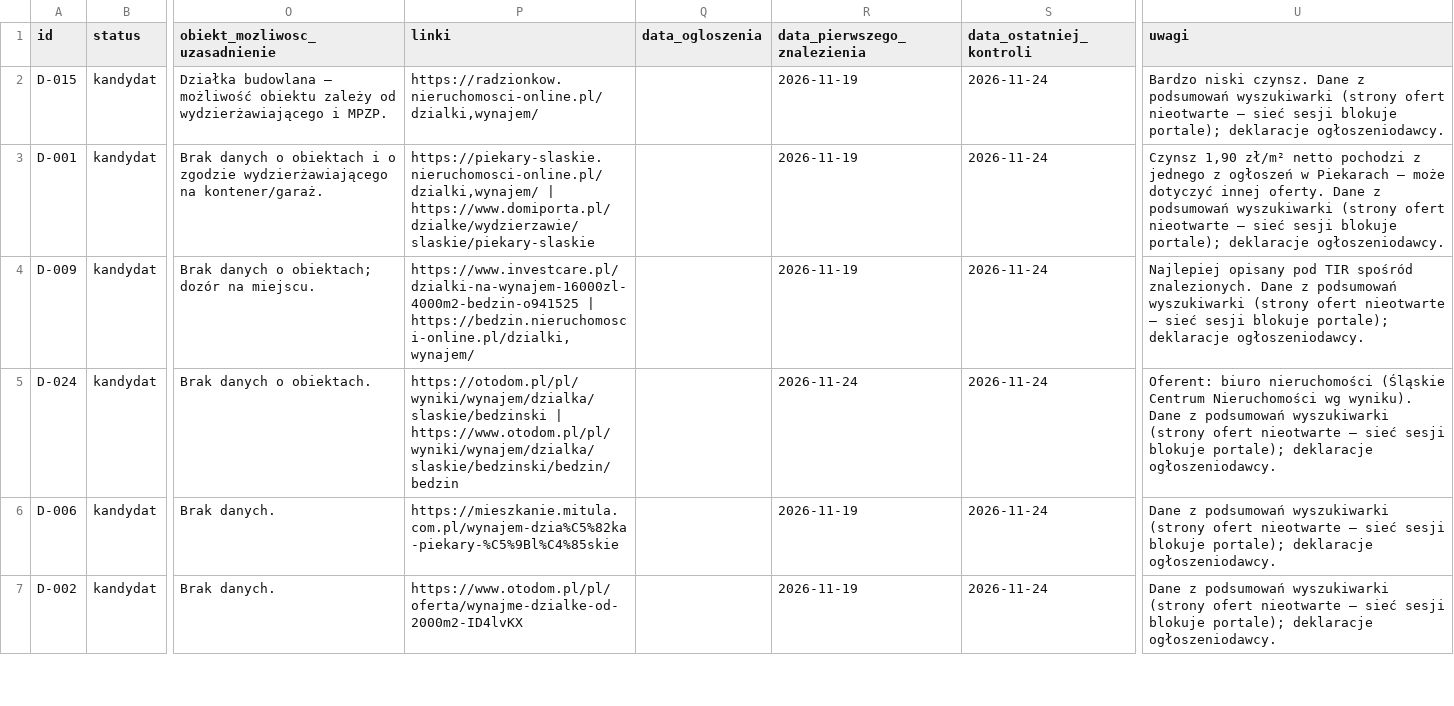
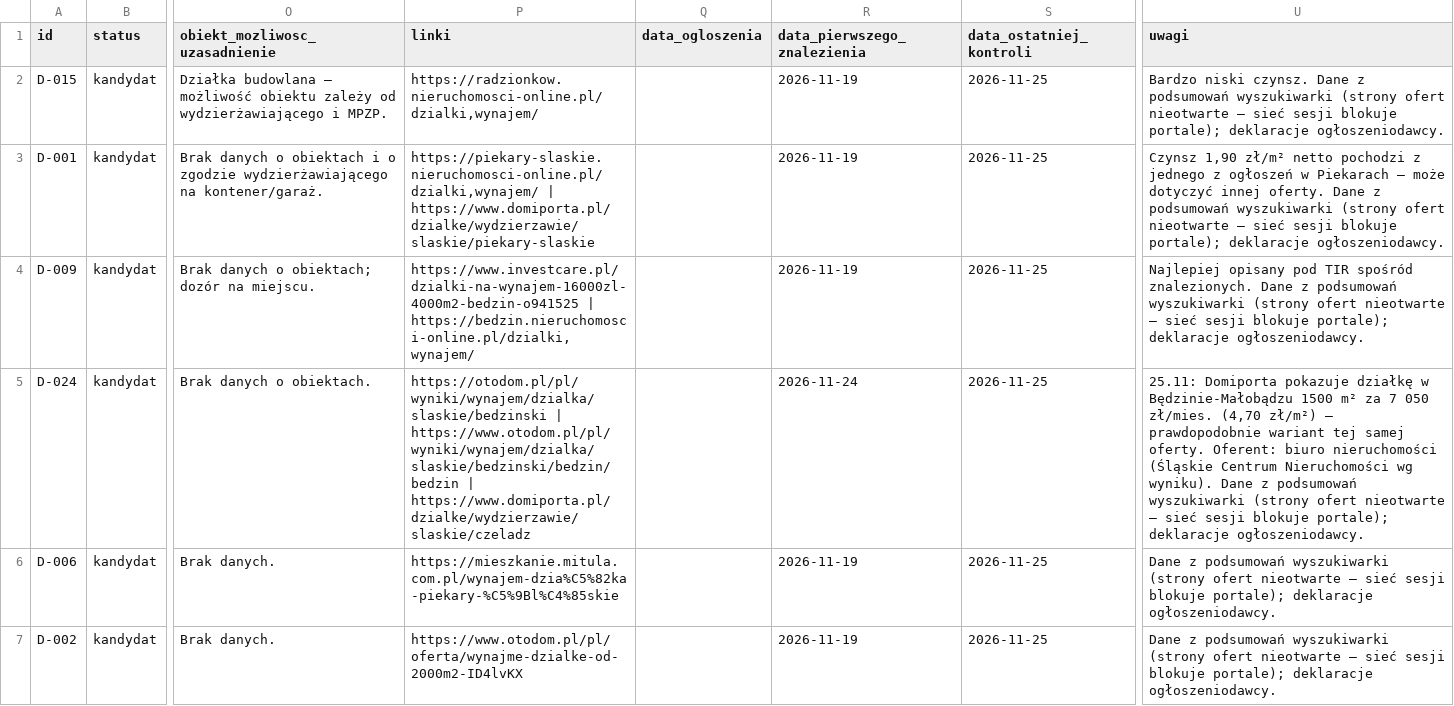
Before and after one commit to matik197401-boop/Moja-stoma-internetowa-konsultacja.-, a CSV file: Rejestr_dzierzaw_40t.csv, drawn as a sheet; only a part is shown, gaps mark what is left out; the diff covers the shown part only; the diff names each change by its address in the sheet, - before the commit and + after, or states it on an @@ line.

```diff
--- a/Rejestr_dzierzaw_40t.csv
+++ b/Rejestr_dzierzaw_40t.csv
-S2:S7 (data_ostatniej_kontroli): 2026-11-24
+S2:S7 (data_ostatniej_kontroli): 2026-11-25
-P5 (linki): …| https://www.otodom.pl/pl/wyniki/wynajem/dzialka/slaskie/bedzinski/bedzin/bedzin
+P5 (linki): …| https://www.otodom.pl/pl/wyniki/wynajem/dzialka/slaskie/bedzinski/bedzin/bedzin | https://www.domiporta.pl/dzialke/wydzierzawie/slaskie/czeladz
-U5 (uwagi): Oferent: biuro…
+U5 (uwagi): 25.11: Domiporta pokazuje działkę w Będzinie-Małobądzu 1500 m² za 7 050 zł/mies. (4,70 zł/m²) – prawdopodobnie wariant tej samej oferty. Oferent: biuro…
```
Also changed, not shown: 3 added rows and 15 edited cells elsewhere in this file, Rejestr_ofert_dzialek_40t.csv.
